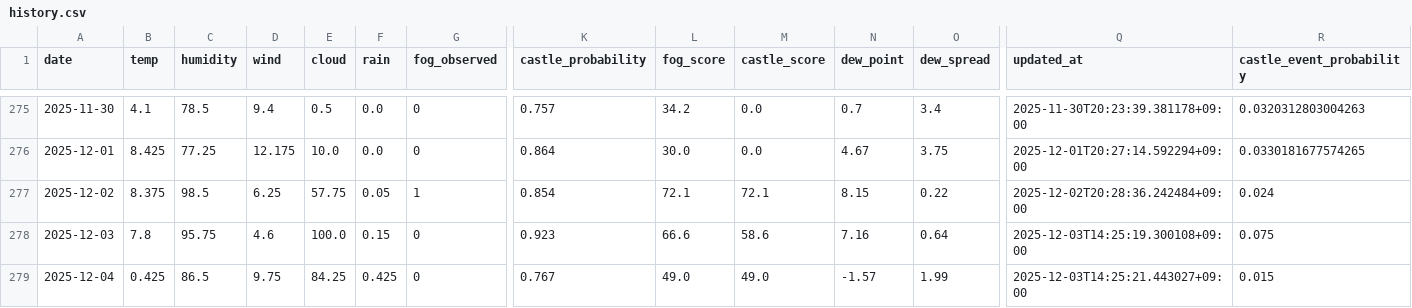
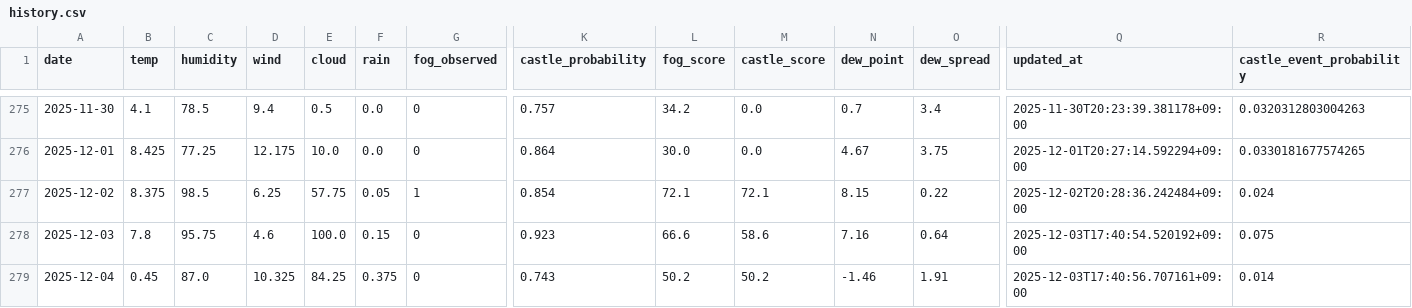
Before and after one commit to 2Gsasaki/skycastle-ai, a CSV file: data/history.csv, drawn as a sheet; only a part is shown, gaps mark what is left out; the diff names each change by its address in the sheet, - before the commit and + after, or states it on an @@ line.

```diff
--- a/data/history.csv
+++ b/data/history.csv
-Q278 (updated_at): 2025-12-03T14:25:19.300108+09:00
+Q278 (updated_at): 2025-12-03T17:40:54.520192+09:00
-B279 (temp): 0.425
+B279 (temp): 0.45
-C279 (humidity): 86.5
+C279 (humidity): 87.0
-D279 (wind): 9.75
+D279 (wind): 10.325
-F279 (rain): 0.425
+F279 (rain): 0.375
-K279 (castle_probability): 0.767
+K279 (castle_probability): 0.743
-L279 (fog_score): 49.0
+L279 (fog_score): 50.2
-M279 (castle_score): 49.0
+M279 (castle_score): 50.2
-N279 (dew_point): -1.57
+N279 (dew_point): -1.46
-O279 (dew_spread): 1.99
+O279 (dew_spread): 1.91
-Q279 (updated_at): 2025-12-03T14:25:21.443027+09:00
+Q279 (updated_at): 2025-12-03T17:40:56.707161+09:00
-R279 (castle_event_probability): 0.015
+R279 (castle_event_probability): 0.014
```
Also changed, not shown: 5 other files.
